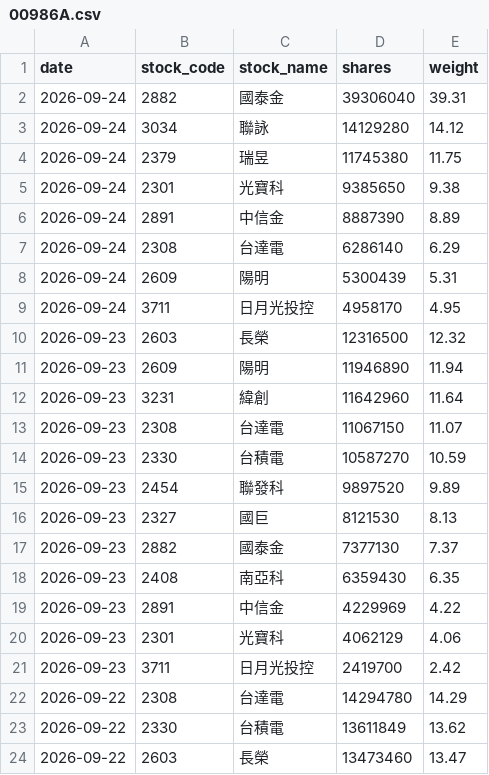
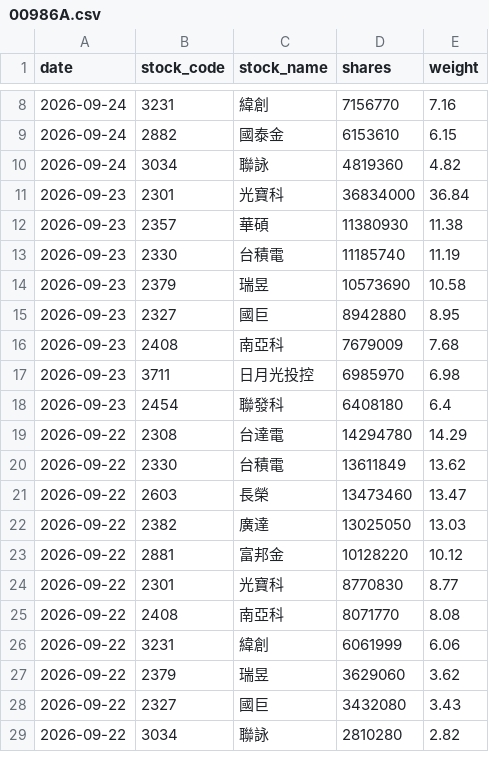
Before and after one commit to yrjjan-allen/active-etf-dashboard, a CSV file: data/00986A.csv, drawn as a sheet; only a part is shown, gaps mark what is left out; the shorter side is filled out with more unchanged rows; the diff covers the shown part only.

```diff
--- a/data/00986A.csv
+++ b/data/00986A.csv
@@ -2,21 +8,12 @@
-2026-09-24,2882,國泰金,39306040,39.31
-2026-09-24,3034,聯詠,14129280,14.12
-2026-09-24,2379,瑞昱,11745380,11.75
-2026-09-24,2301,光寶科,9385650,9.38
-2026-09-24,2891,中信金,8887390,8.89
-2026-09-24,2308,台達電,6286140,6.29
-2026-09-24,2609,陽明,5300439,5.31
-2026-09-24,3711,日月光投控,4958170,4.95
-2026-09-23,2603,長榮,12316500,12.32
-2026-09-23,2609,陽明,11946890,11.94
-2026-09-23,3231,緯創,11642960,11.64
-2026-09-23,2308,台達電,11067150,11.07
-2026-09-23,2330,台積電,10587270,10.59
-2026-09-23,2454,聯發科,9897520,9.89
-2026-09-23,2327,國巨,8121530,8.13
-2026-09-23,2882,國泰金,7377130,7.37
-2026-09-23,2408,南亞科,6359430,6.35
-2026-09-23,2891,中信金,4229969,4.22
-2026-09-23,2301,光寶科,4062129,4.06
-2026-09-23,3711,日月光投控,2419700,2.42
+2026-09-24,3231,緯創,7156770,7.16
+2026-09-24,2882,國泰金,6153610,6.15
+2026-09-24,3034,聯詠,4819360,4.82
+2026-09-23,2301,光寶科,36834000,36.84
+2026-09-23,2357,華碩,11380930,11.38
+2026-09-23,2330,台積電,11185740,11.19
+2026-09-23,2379,瑞昱,10573690,10.58
+2026-09-23,2327,國巨,8942880,8.95
+2026-09-23,2408,南亞科,7679009,7.68
+2026-09-23,3711,日月光投控,6985970,6.98
+2026-09-23,2454,聯發科,6408180,6.4
 2026-09-22,2308,台達電,14294780,14.29
```
Also changed, not shown: 6 added rows elsewhere in this file, data/00981A.csv, data/00982A.csv, 6 other files.
